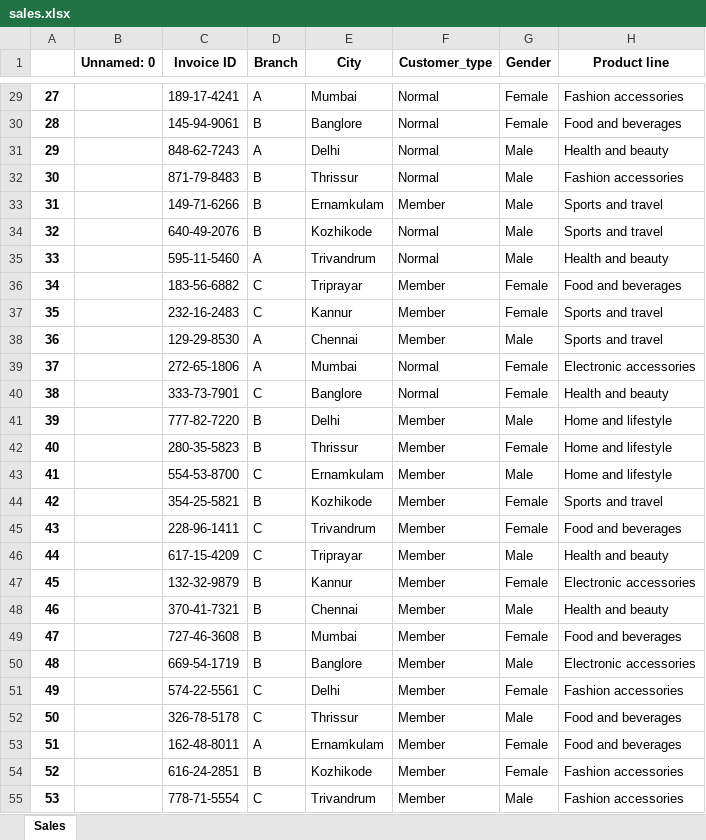
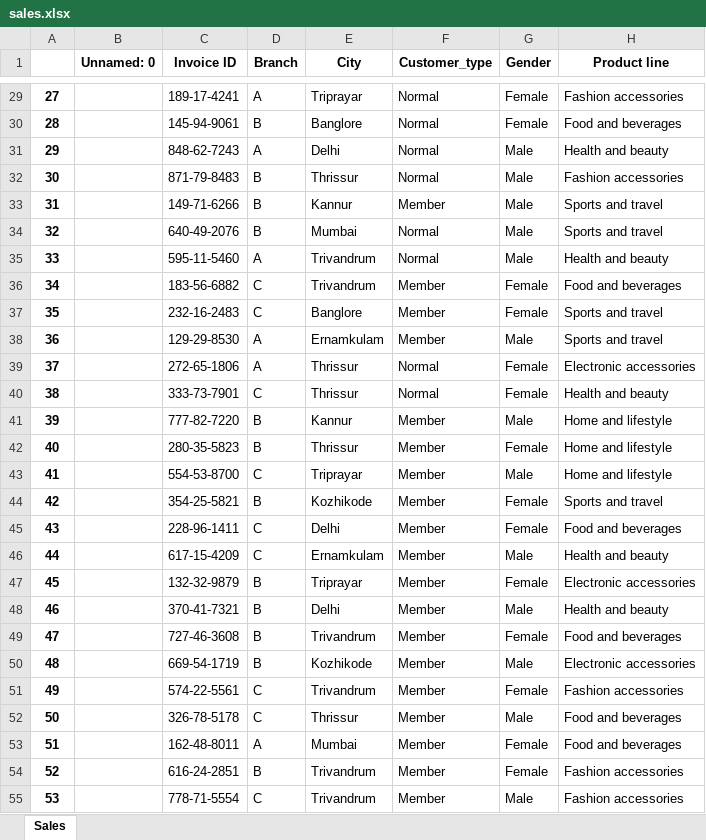
Before and after one commit to abhin2002/DS_project, an Excel workbook: streamlit-sales-dashboard-main/sales.xlsx, sheet Sales, drawn as a sheet; only a part is shown, gaps mark what is left out; values as stored, in another font and other column widths than the file's, no borders; the diff covers the shown part only; the diff names each change by its address in the sheet, - before the commit and + after, or states it on an @@ line.

```diff
--- a/streamlit-sales-dashboard-main/sales.xlsx (sheet Sales)
+++ b/streamlit-sales-dashboard-main/sales.xlsx (sheet Sales)
-E29 (City): Mumbai
+E29 (City): Triprayar
-E33 (City): Ernamkulam
+E33 (City): Kannur
-E34 (City): Kozhikode
+E34 (City): Mumbai
-E36 (City): Triprayar
+E36 (City): Trivandrum
-E37 (City): Kannur
+E37 (City): Banglore
-E38 (City): Chennai
+E38 (City): Ernamkulam
-E39 (City): Mumbai
+E39 (City): Thrissur
-E40 (City): Banglore
+E40 (City): Thrissur
-E41 (City): Delhi
+E41 (City): Kannur
-E43 (City): Ernamkulam
+E43 (City): Triprayar
-E45 (City): Trivandrum
+E45 (City): Delhi
-E46 (City): Triprayar
+E46 (City): Ernamkulam
-E47 (City): Kannur
+E47 (City): Triprayar
-E48 (City): Chennai
+E48 (City): Delhi
-E49 (City): Mumbai
+E49 (City): Trivandrum
-E50 (City): Banglore
+E50 (City): Kozhikode
-E51 (City): Delhi
+E51 (City): Trivandrum
-E53 (City): Ernamkulam
+E53 (City): Mumbai
-E54 (City): Kozhikode
+E54 (City): Trivandrum
```
Also changed, not shown: 881 edited cells elsewhere in this sheet, 12 other files.
